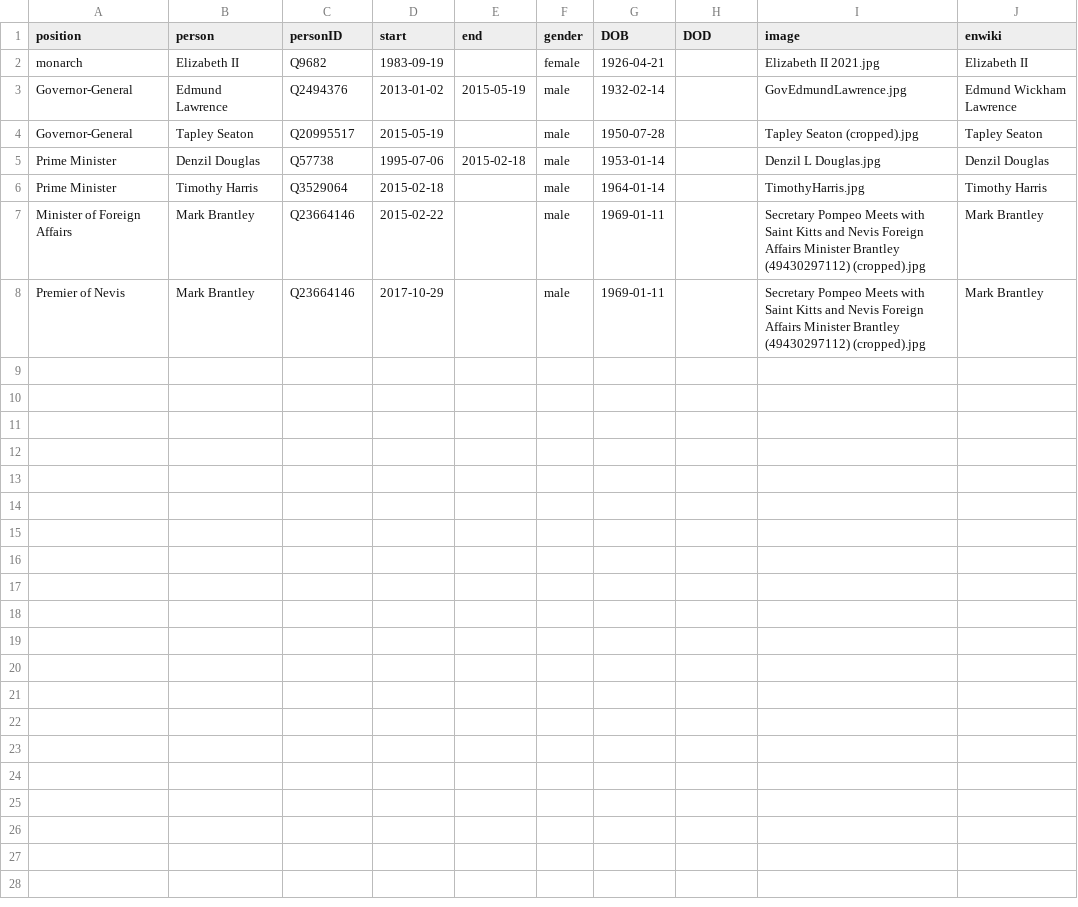
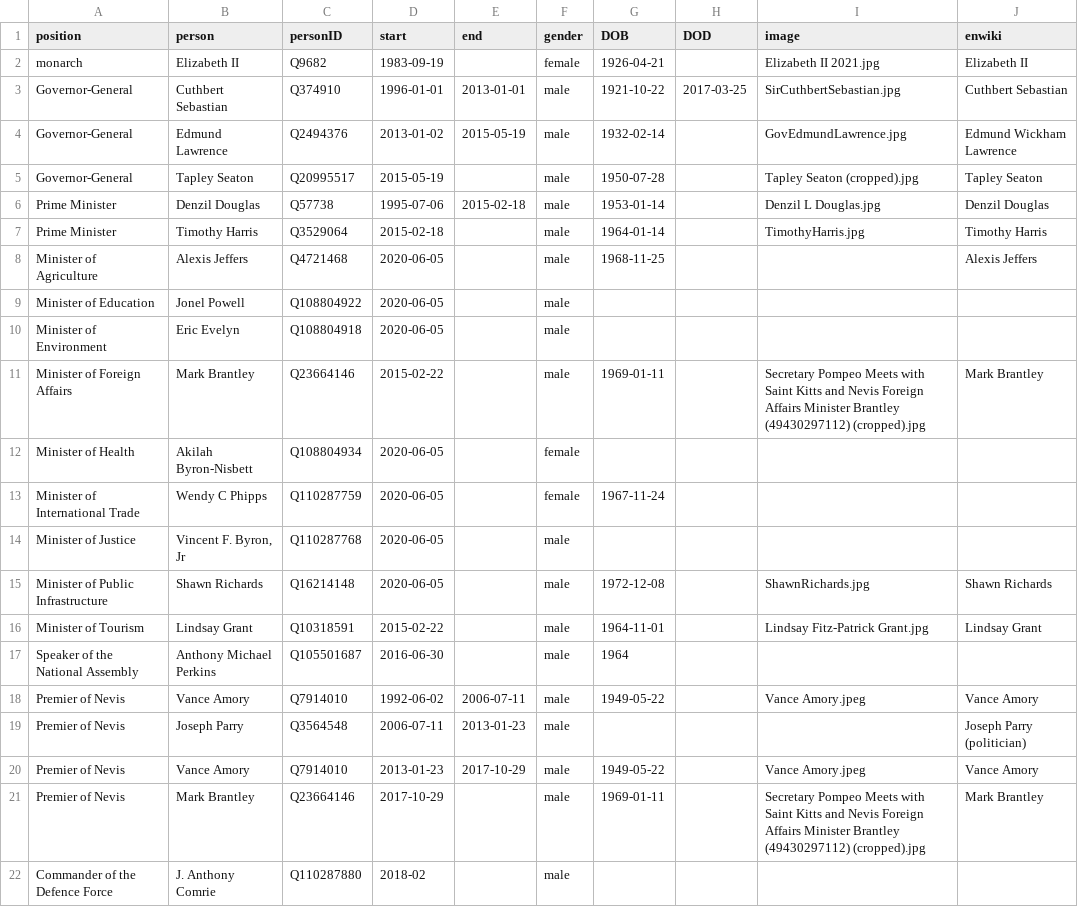
Before and after one commit to every-politician-scrapers/st-kitts-and-nevis-cabinet, a CSV file: html/holders21.csv, drawn as a sheet.

```diff
--- a/html/holders21.csv
+++ b/html/holders21.csv
@@ -2,2 +2,3 @@ position,person,personID,start,end,gender,DOB,DOD,image,enwiki
 monarch,Elizabeth II,Q9682,1983-09-19,,female,1926-04-21,,Elizabeth II 2021.jpg,Elizabeth II
+Governor-General,Cuthbert Sebastian,Q374910,1996-01-01,2013-01-01,male,1921-10-22,2017-03-25,SirCuthbertSebastian.jpg,Cuthbert Sebastian
 Governor-General,Edmund Lawrence,Q2494376,2013-01-02,2015-05-19,male,1932-02-14,,GovEdmundLawrence.jpg,Edmund Wickham Lawrence
@@ -6,3 +7,16 @@ Prime Minister,Denzil Douglas,Q57738,1995-07-06,2015-02-18,male,1953-01-14,,Denz
 Prime Minister,Timothy Harris,Q3529064,2015-02-18,,male,1964-01-14,,TimothyHarris.jpg,Timothy Harris
+Minister of Agriculture,Alexis Jeffers,Q4721468,2020-06-05,,male,1968-11-25,,,Alexis Jeffers
+Minister of Education,Jonel Powell,Q108804922,2020-06-05,,male,,,,
+Minister of Environment,Eric Evelyn,Q108804918,2020-06-05,,male,,,,
 Minister of Foreign Affairs,Mark Brantley,Q23664146,2015-02-22,,male,1969-01-11,,Secretary Pompeo Meets with Saint Kitts and Nevis Foreign Affairs Minister Brantley (49430297112) (cropped).jpg,Mark Brantley
+Minister of Health,Akilah Byron-Nisbett,Q108804934,2020-06-05,,female,,,,
+Minister of International Trade,Wendy C Phipps,Q110287759,2020-06-05,,female,1967-11-24,,,
+Minister of Justice,"Vincent F. Byron, Jr",Q110287768,2020-06-05,,male,,,,
+Minister of Public Infrastructure,Shawn Richards,Q16214148,2020-06-05,,male,1972-12-08,,ShawnRichards.jpg,Shawn Richards
+Minister of Tourism,Lindsay Grant,Q10318591,2015-02-22,,male,1964-11-01,,Lindsay Fitz-Patrick Grant.jpg,Lindsay Grant
+Speaker of the National Assembly,Anthony Michael Perkins,Q105501687,2016-06-30,,male,1964,,,
+Premier of Nevis,Vance Amory,Q7914010,1992-06-02,2006-07-11,male,1949-05-22,,Vance Amory.jpeg,Vance Amory
+Premier of Nevis,Joseph Parry,Q3564548,2006-07-11,2013-01-23,male,,,,Joseph Parry (politician)
+Premier of Nevis,Vance Amory,Q7914010,2013-01-23,2017-10-29,male,1949-05-22,,Vance Amory.jpeg,Vance Amory
 Premier of Nevis,Mark Brantley,Q23664146,2017-10-29,,male,1969-01-11,,Secretary Pompeo Meets with Saint Kitts and Nevis Foreign Affairs Minister Brantley (49430297112) (cropped).jpg,Mark Brantley
+Commander of the Defence Force,J. Anthony Comrie,Q110287880,2018-02,,male,,,,
```
Also changed, not shown: html/current.csv, html/legislators.csv, 2 other files.
